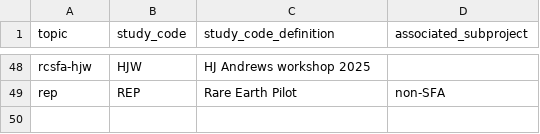
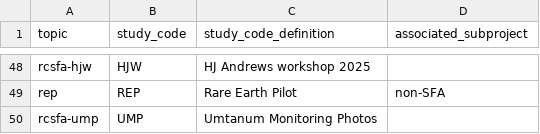
Before and after one commit to river-corridors-sfa/RCSFA_GitHub_Organization_Guidance, a CSV file: github_topics/github_topics_StudyCodes.csv, drawn as a sheet; only a part is shown, gaps mark what is left out; the diff names each change by its address in the sheet, - before the commit and + after, or states it on an @@ line.

Commit message:
add UMP

```diff
--- a/github_topics/github_topics_StudyCodes.csv
+++ b/github_topics/github_topics_StudyCodes.csv
+row 50: rcsfa-ump | UMP | Umtanum Monitoring Photos
```
